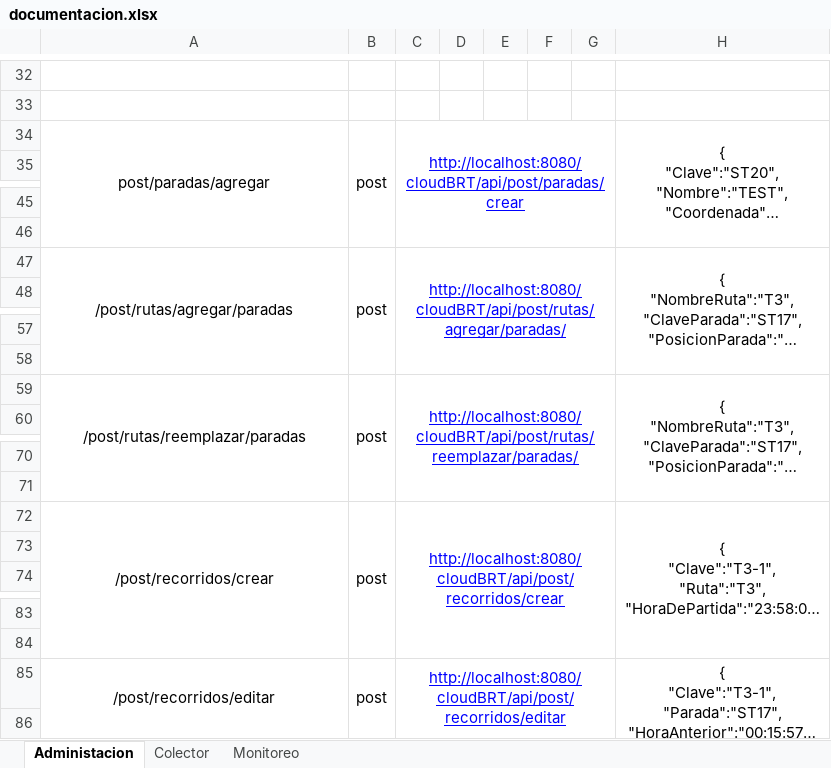
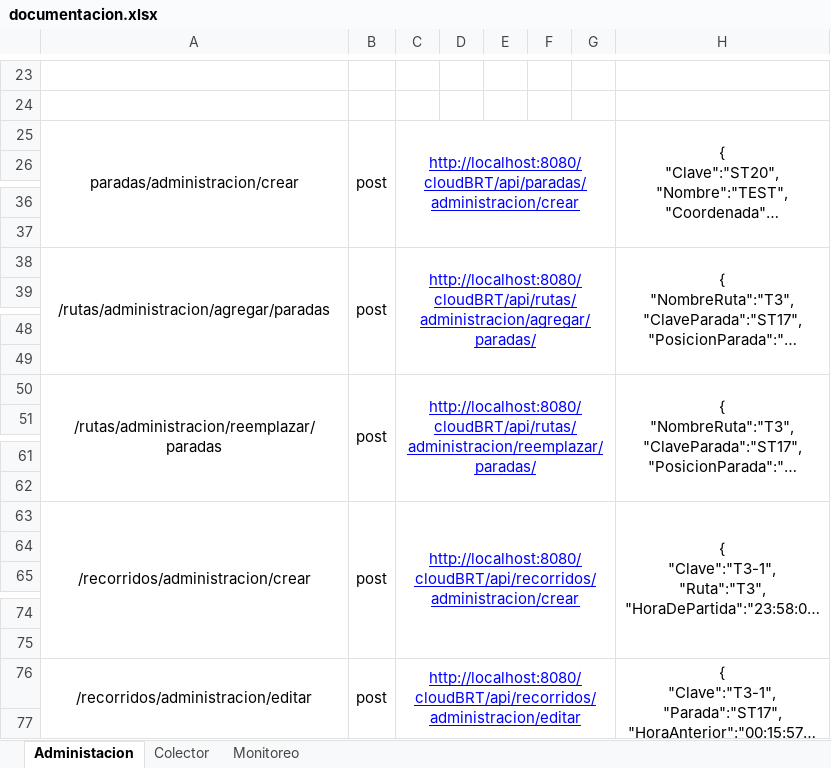
Before and after one commit to Giovanni2293/cloudBRT, an Excel workbook: documentacion.xlsx, sheet Administacion, drawn as a sheet; only a part is shown, gaps mark what is left out; long unchanged cells end in …; values as stored, in another font and other column widths than the file's, no borders; addresses are those after the commit; the diff covers the shown part only; the diff names each change by its address in the sheet, - before the commit and + after, or states it on an @@ line.

```diff
--- a/documentacion.xlsx (sheet Administacion)
+++ b/documentacion.xlsx (sheet Administacion)
-A25: post/paradas/agregar
+A25: paradas/administracion/crear
-C25: http://localhost:8080/cloudBRT/api/post/paradas/crear
+C25: http://localhost:8080/cloudBRT/api/paradas/administracion/crear
-A38: /post/rutas/agregar/paradas
+A38: /rutas/administracion/agregar/paradas
-C38: http://localhost:8080/cloudBRT/api/post/rutas/agregar/paradas/
+C38: http://localhost:8080/cloudBRT/api/rutas/administracion/agregar/paradas/
-A50: /post/rutas/reemplazar/paradas
+A50: /rutas/administracion/reemplazar/paradas
-C50: http://localhost:8080/cloudBRT/api/post/rutas/reemplazar/paradas/
+C50: http://localhost:8080/cloudBRT/api/rutas/administracion/reemplazar/paradas/
-A63: /post/recorridos/crear
+A63: /recorridos/administracion/crear
-C63: http://localhost:8080/cloudBRT/api/post/recorridos/crear
+C63: http://localhost:8080/cloudBRT/api/recorridos/administracion/crear
-A76: /post/recorridos/editar
+A76: /recorridos/administracion/editar
-C76: http://localhost:8080/cloudBRT/api/post/recorridos/editar
+C76: http://localhost:8080/cloudBRT/api/recorridos/administracion/editar
```
Also changed, not shown: 9 removed rows and 22 edited cells elsewhere in this sheet, sheet Monitoreo, 9 other files.
